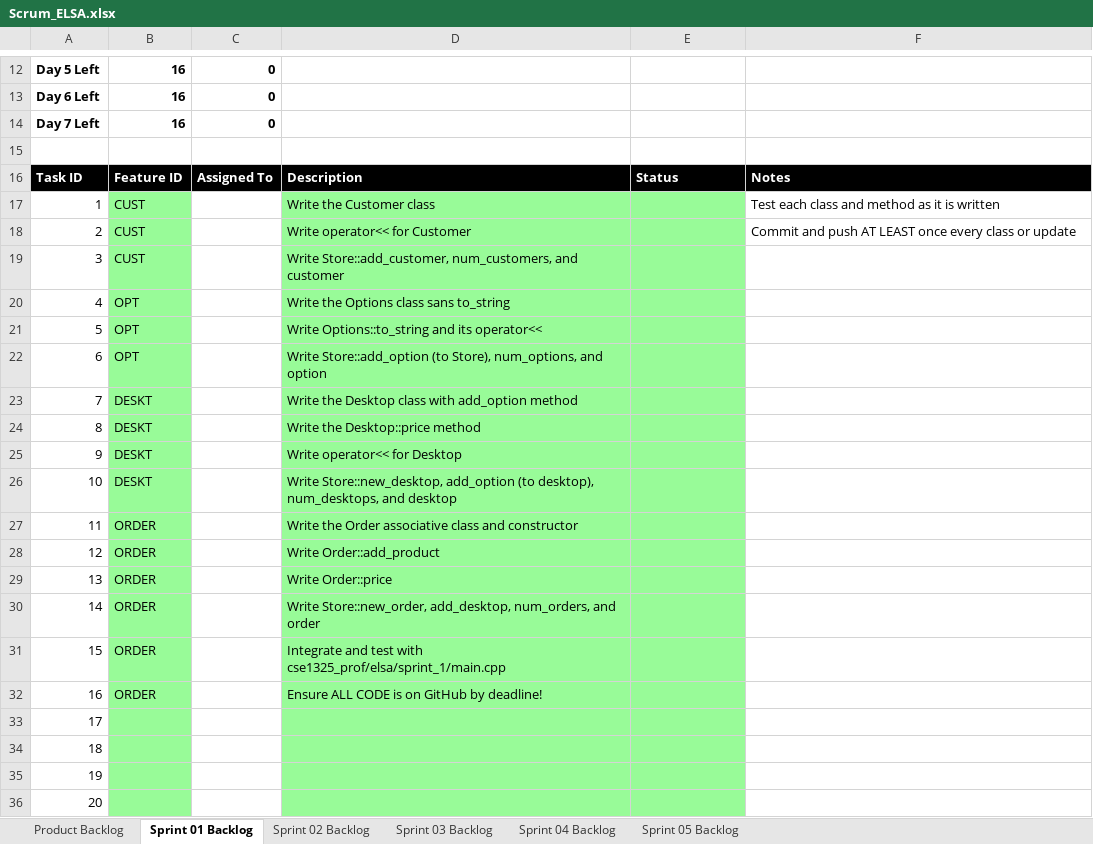
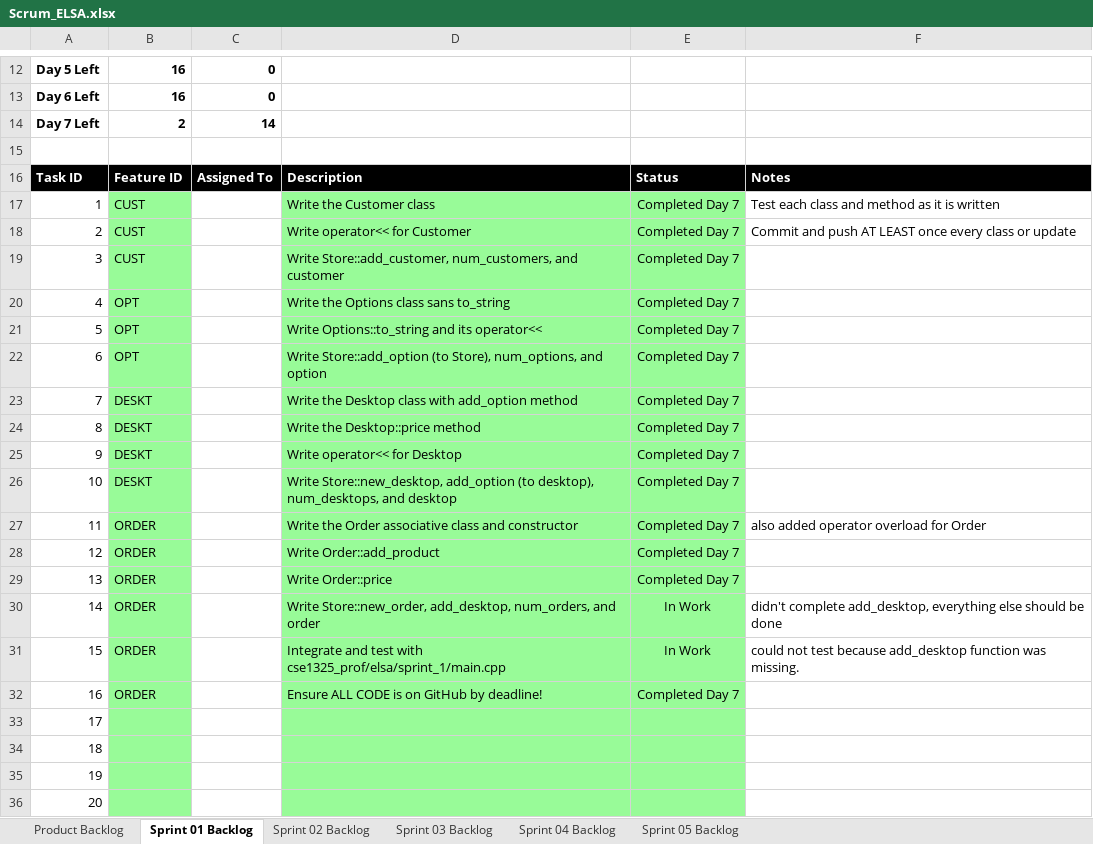
Before and after one commit to Hyper1001/School-Projects, an Excel workbook: elsa/Scrum_ELSA.xlsx, sheet Sprint 01 Backlog, drawn as a sheet; only a part is shown, gaps mark what is left out; values as stored, in another font and other column widths than the file's, no borders; charts and pictures not drawn; the diff names each change by its address in the sheet, - before the commit and + after, or states it on an @@ line.

Commit message:
final attempt. couldn't figure out add_desktop

```diff
--- a/elsa/Scrum_ELSA.xlsx (sheet Sprint 01 Backlog)
+++ b/elsa/Scrum_ELSA.xlsx (sheet Sprint 01 Backlog)
-B14: 16
+B14: 2
-C14: 0
+C14: 14
-E17:E29: (empty)
+E17:E29: Completed Day 7
-F27: (empty)
+F27: also added operator overload for Order
-E30:E31: (empty)
+E30:E31: In Work
-F30: (empty)
+F30: didn't complete add_desktop, everything else should be done
-F31: (empty)
+F31: could not test because add_desktop function was missing.
-E32: (empty)
+E32: Completed Day 7
```
Also changed, not shown: charts or pictures, 3 other files.
